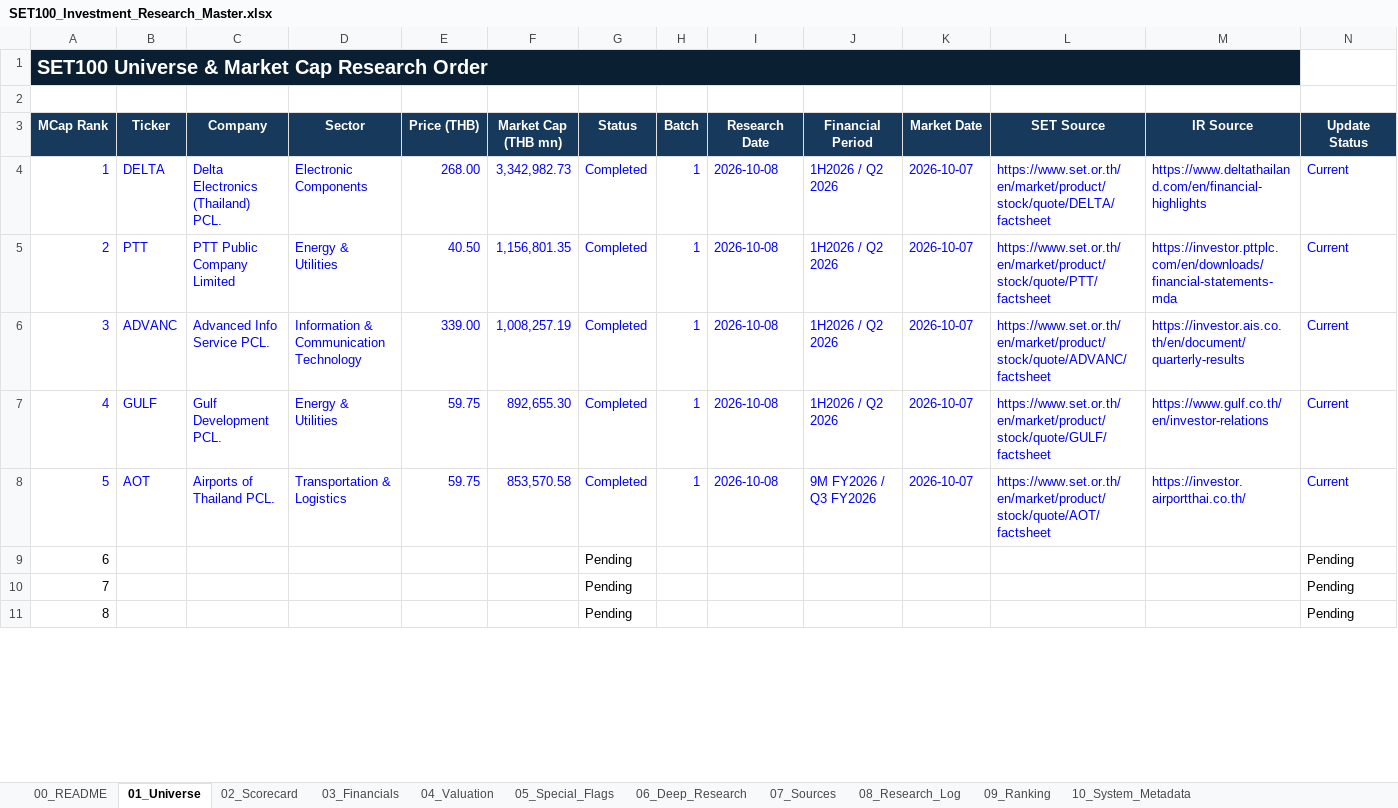
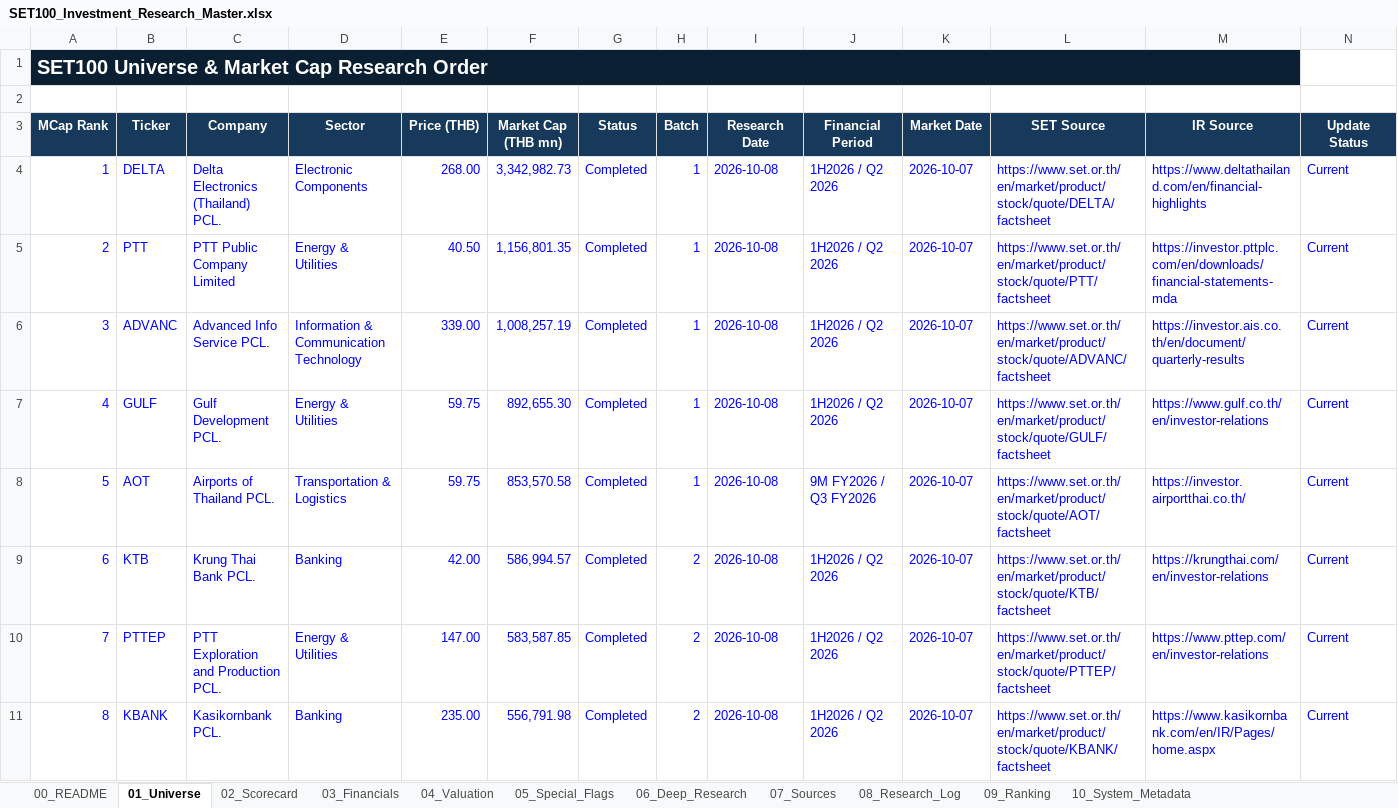
Before and after one commit to KuisJJJ/SET100, an Excel workbook: SET100_Investment_Research_Master.xlsx, sheet 01_Universe, drawn as a sheet; only a part is shown; values as stored, in another font and other column widths than the file's, no borders; table styles not drawn; the diff covers the shown part only; the diff names each change by its address in the sheet, - before the commit and + after, or states it on an @@ line.

```diff
--- a/SET100_Investment_Research_Master.xlsx (sheet 01_Universe)
+++ b/SET100_Investment_Research_Master.xlsx (sheet 01_Universe)
-A9:A11 text colour: black
+A9:A11 text colour: #0000FF
-B9 (Ticker): (empty)
+B9 (Ticker): KTB
-C9 (Company): (empty)
+C9 (Company): Krung Thai Bank PCL.
-D9 (Sector): (empty)
+D9 (Sector): Banking
-E9 (Price (THB)): (empty)
+E9 (Price (THB)): 42.00
-F9 (Market Cap (THB mn)): (empty)
+F9 (Market Cap (THB mn)): 586,994.57
-G9:G11 (Status): Pending
+G9:G11 (Status): Completed
-G9:G11 text colour: black
+G9:G11 text colour: #0000FF
-H9:H11 (Batch): (empty)
+H9:H11 (Batch): 2
-I9:I11 (Research Date): (empty)
+I9:I11 (Research Date): 2026-10-08
-J9:J11 (Financial Period): (empty)
+J9:J11 (Financial Period): 1H2026 / Q2 2026
-K9:K11 (Market Date): (empty)
+K9:K11 (Market Date): 2026-10-07
-L9 (SET Source): (empty)
+L9 (SET Source): https://www.set.or.th/en/market/product/stock/quote/KTB/factsheet
-M9 (IR Source): (empty)
+M9 (IR Source): https://krungthai.com/en/investor-relations
-N9:N11 (Update Status): Pending
+N9:N11 (Update Status): Current
-N9:N11 text colour: black
+N9:N11 text colour: #0000FF
-B10 (Ticker): (empty)
+B10 (Ticker): PTTEP
-C10 (Company): (empty)
+C10 (Company): PTT Exploration and Production PCL.
-D10 (Sector): (empty)
+D10 (Sector): Energy & Utilities
-E10 (Price (THB)): (empty)
+E10 (Price (THB)): 147.00
-F10 (Market Cap (THB mn)): (empty)
+F10 (Market Cap (THB mn)): 583,587.85
-L10 (SET Source): (empty)
+L10 (SET Source): https://www.set.or.th/en/market/product/stock/quote/PTTEP/factsheet
-M10 (IR Source): (empty)
+M10 (IR Source): https://www.pttep.com/en/investor-relations
-B11 (Ticker): (empty)
+B11 (Ticker): KBANK
-C11 (Company): (empty)
+C11 (Company): Kasikornbank PCL.
-D11 (Sector): (empty)
+D11 (Sector): Banking
-E11 (Price (THB)): (empty)
+E11 (Price (THB)): 235.00
-F11 (Market Cap (THB mn)): (empty)
+F11 (Market Cap (THB mn)): 556,791.98
-L11 (SET Source): (empty)
+L11 (SET Source): https://www.set.or.th/en/market/product/stock/quote/KBANK/factsheet
-M11 (IR Source): (empty)
+M11 (IR Source): https://www.kasikornbank.com/en/IR/Pages/home.aspx
```
Also changed, not shown: 41 edited cells and cell formats elsewhere in this sheet, sheet 07_Sources, sheet 06_Deep_Research, sheet 02_Scorecard, sheet 03_Financials, sheet 04_Valuation, sheet 10_System_Metadata.
